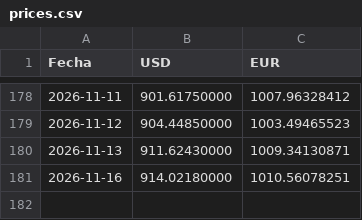
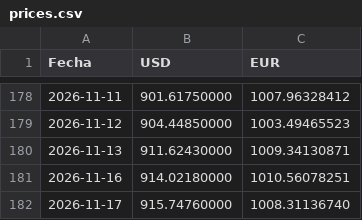
Before and after one commit to Abrahanq/bcv-price, a CSV file: prices.csv, drawn as a sheet; only a part is shown, gaps mark what is left out.

```diff
--- a/prices.csv
+++ b/prices.csv
@@ -181 +181,2 @@ Fecha,USD,EUR
 2026-11-16,914.02180000,1010.56078251
+2026-11-17,915.74760000,1008.31136740
```
Also changed, not shown: 2 other files.
